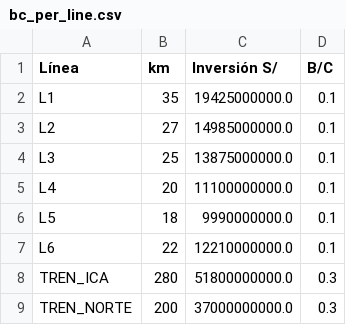
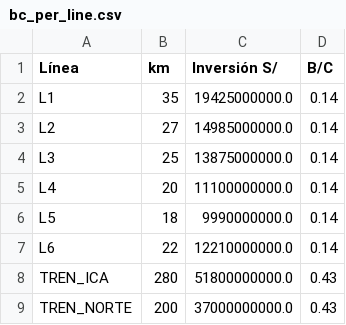
Before and after one commit to DoomDomzy/Lima-Metro, a CSV file: data/processed/bc_per_line.csv, drawn as a sheet.

```diff
--- a/data/processed/bc_per_line.csv
+++ b/data/processed/bc_per_line.csv
@@ -1,9 +1,9 @@
 Línea,km,Inversión S/,B/C
-L1,35,19425000000.0,0.1
-L2,27,14985000000.0,0.1
-L3,25,13875000000.0,0.1
-L4,20,11100000000.0,0.1
-L5,18,9990000000.0,0.1
-L6,22,12210000000.0,0.1
-TREN_ICA,280,51800000000.0,0.3
-TREN_NORTE,200,37000000000.0,0.3
+L1,35,19425000000.0,0.14
+L2,27,14985000000.0,0.14
+L3,25,13875000000.0,0.14
+L4,20,11100000000.0,0.14
+L5,18,9990000000.0,0.14
+L6,22,12210000000.0,0.14
+TREN_ICA,280,51800000000.0,0.43
+TREN_NORTE,200,37000000000.0,0.43
```
Also changed, not shown: data/processed/congestion_impact.csv, data/processed/land_value_results.csv, 22 other files.
